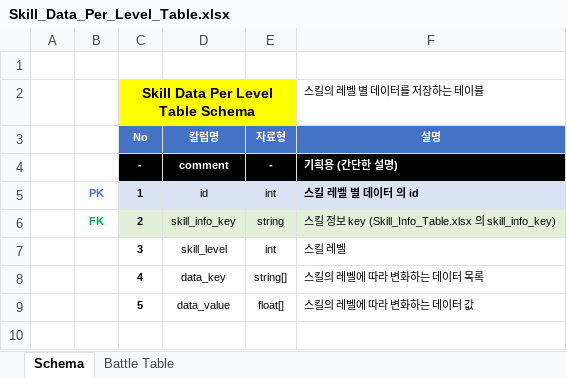
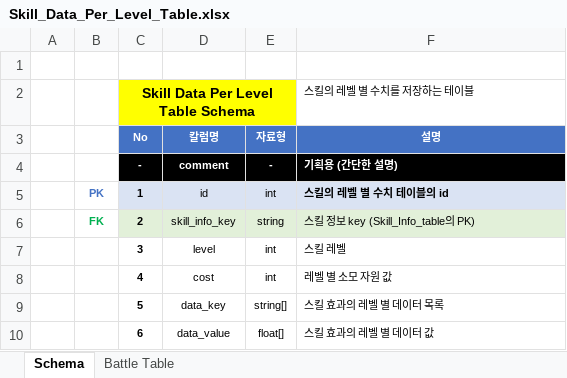
Before and after one commit to hjs0913/GameDesign, an Excel workbook: 로스트아크/데이터테이블/Skill_Data_Per_Level_Table.xlsx, sheet Schema, drawn as a sheet; values as stored, in another font and other column widths than the file's, no borders; the diff names each change by its address in the sheet, - before the commit and + after, or states it on an @@ line.

```diff
--- a/로스트아크/데이터테이블/Skill_Data_Per_Level_Table.xlsx (sheet Schema)
+++ b/로스트아크/데이터테이블/Skill_Data_Per_Level_Table.xlsx (sheet Schema)
-F2 (설명): 스킬의 레벨 별 데이터를 저장하는 테이블
+F2 (설명): 스킬의 레벨 별 수치를 저장하는 테이블
-F5 (설명): 스킬 레벨 별 데이터 의 id
+F5 (설명): 스킬의 레벨 별 수치 테이블의 id
-F6 (설명): 스킬 정보 key (Skill_Info_Table.xlsx 의 skill_info_key)
+F6 (설명): 스킬 정보 key (Skill_Info_table의 PK)
-D7 (칼럼명): skill_level
+D7 (칼럼명): level
-D8 (칼럼명): data_key
+D8 (칼럼명): cost
-E8 (자료형): string[]
+E8 (자료형): int
-F8 (설명): 스킬의 레벨에 따라 변화하는 데이터 목록
+F8 (설명): 레벨 별 소모 자원 값
-D9 (칼럼명): data_value
+D9 (칼럼명): data_key
-E9 (자료형): float[]
+E9 (자료형): string[]
-F9 (설명): 스킬의 레벨에 따라 변화하는 데이터 값
+F9 (설명): 스킬 효과의 레벨 별 데이터 목록
+row 10:  |  | 6 | data_value | float[] | 스킬 효과의 레벨 별 데이터 값
```
Also changed, not shown: sheet Battle Table, 2 other files.
